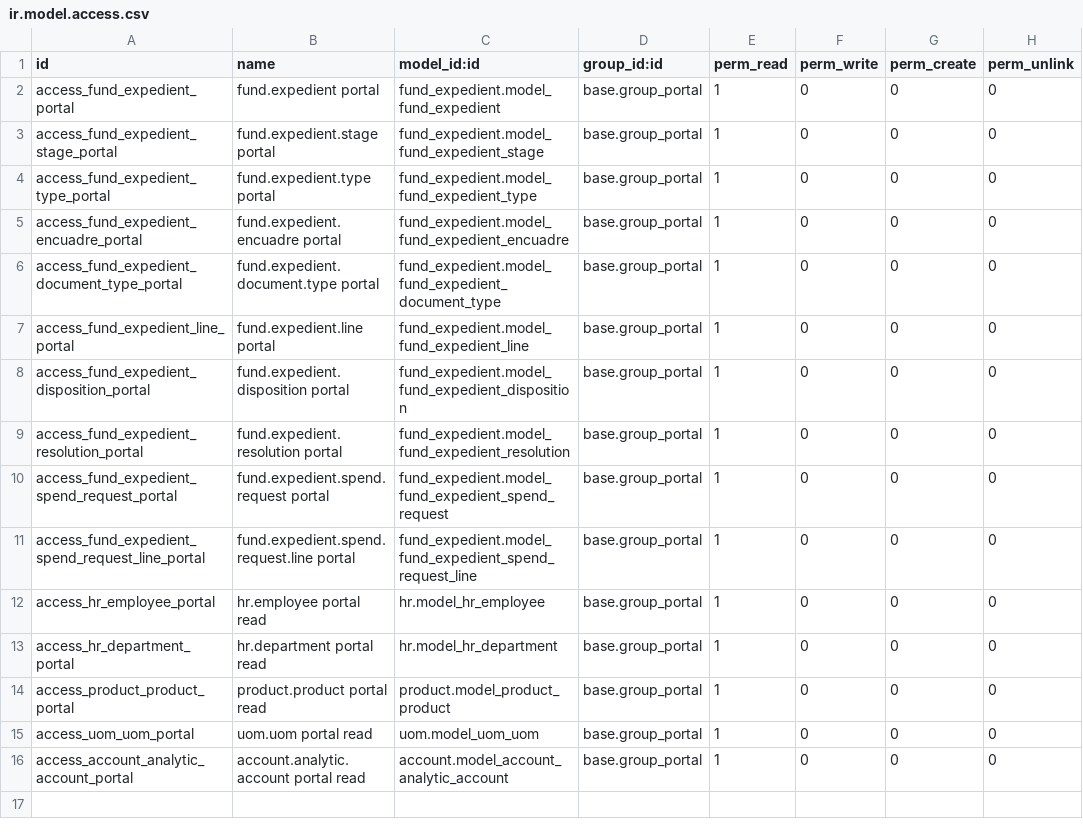
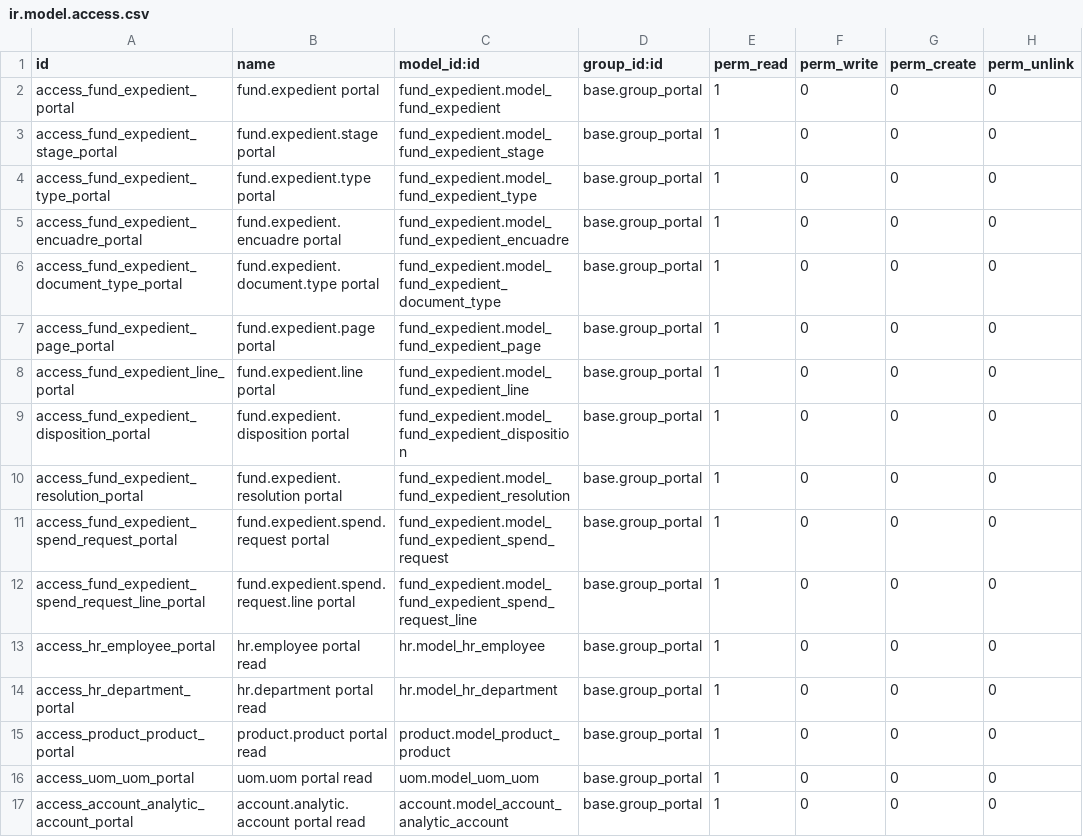
Before and after one commit to aceleradora-la/odoo-fund-expedient, a CSV file: fund_expedient_portal/security/ir.model.access.csv, drawn as a sheet; the diff names each change by its address in the sheet, - before the commit and + after, or states it on an @@ line.

```diff
--- a/fund_expedient_portal/security/ir.model.access.csv
+++ b/fund_expedient_portal/security/ir.model.access.csv
+row 7: access_fund_expedient_page_portal | fund.expedient.page portal | fund_expedient.model_fund_expedient_page | base.group_portal | 1 | 0 | 0 | 0
```
Also changed, not shown: fund_expedient/security/ir.model.access.csv, 10 other files.
